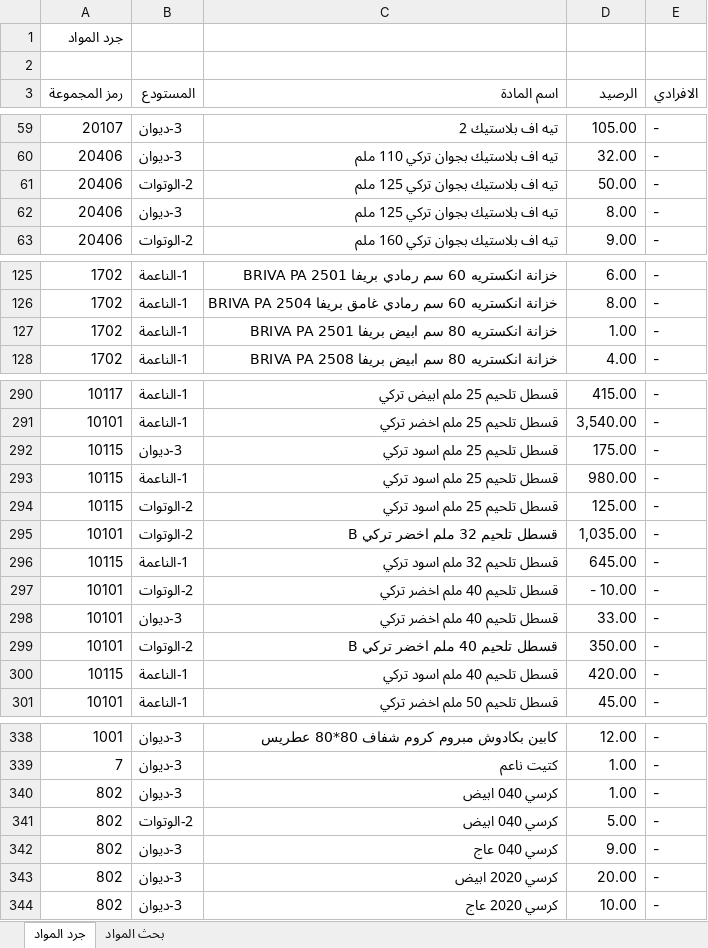
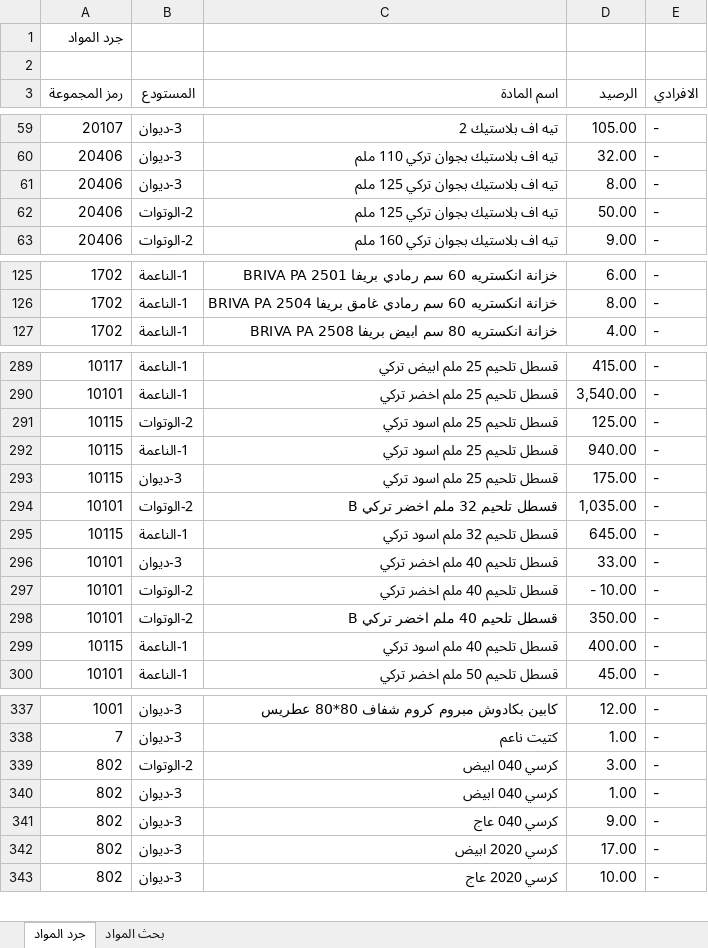
Before and after one commit to dabbousbasta/Dabbous-Al-Basta, an Excel workbook: جرد المواد.xlsx, sheet جرد المواد, drawn as a sheet; only a part is shown, gaps mark what is left out; values as stored, in another font and other column widths than the file's, no cell formats; removed rows and columns are numbered as before the commit, all else as after; the diff covers the shown part only; the diff names each change by its address in the sheet, - before the commit and + after, or states it on an @@ line.

Commit message:
20260421

```diff
--- a/جرد المواد.xlsx (sheet جرد المواد)
+++ b/جرد المواد.xlsx (sheet جرد المواد)
@@ row 62 moved to row 61: 20406 @@
-row 127: 1702 | 1-الناعمة | خزانة انكستريه 80 سم ابيض بريفا BRIVA PA 2501 | 1.00 | -
@@ row 294 moved to row 291: 10115 @@
+row 292: 10115 | 1-الناعمة | قسطل تلحيم 25 ملم اسود تركي | 940.00 | -
-row 293: 10115 | 1-الناعمة | قسطل تلحيم 25 ملم اسود تركي | 980.00 | -
@@ row 298 moved to row 296: 10101 @@
-D299 (الرصيد): 420.00
+D299 (الرصيد): 400.00
+row 339: 802 | 2-الوتوات | كرسي 040 ابيض | 3.00 | -
-row 341: 802 | 2-الوتوات | كرسي 040 ابيض | 5.00 | -
-D342 (الرصيد): 20.00
+D342 (الرصيد): 17.00
```
Also changed, not shown: 21 moved rows and 8 edited cells elsewhere in this sheet, cell formats, formulas that keep their value.
